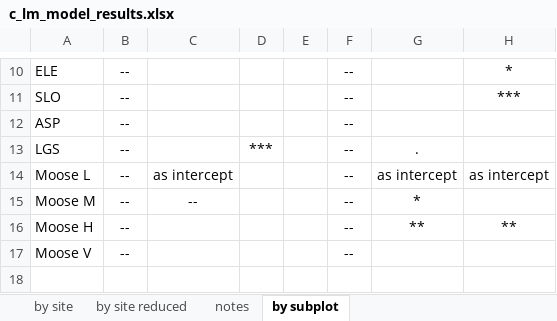
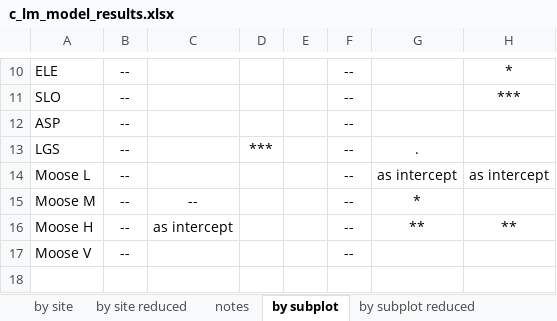
Before and after one commit to emmwilson/C_forecasting_NL, an Excel workbook: code_for_stats/c_lm_model_results.xlsx, sheet by subplot, drawn as a sheet; only a part is shown, gaps mark what is left out; values as stored, in another font and other column widths than the file's, no borders; the diff names each change by its address in the sheet, - before the commit and + after, or states it on an @@ line.

```diff
--- a/code_for_stats/c_lm_model_results.xlsx (sheet by subplot)
+++ b/code_for_stats/c_lm_model_results.xlsx (sheet by subplot)
+sheet tab: by subplot reduced
-C14: as intercept
+C14: (empty)
-C16: (empty)
+C16: as intercept
```
Also changed, not shown: sheet by site reduced, sheet by site, 1 other file.
